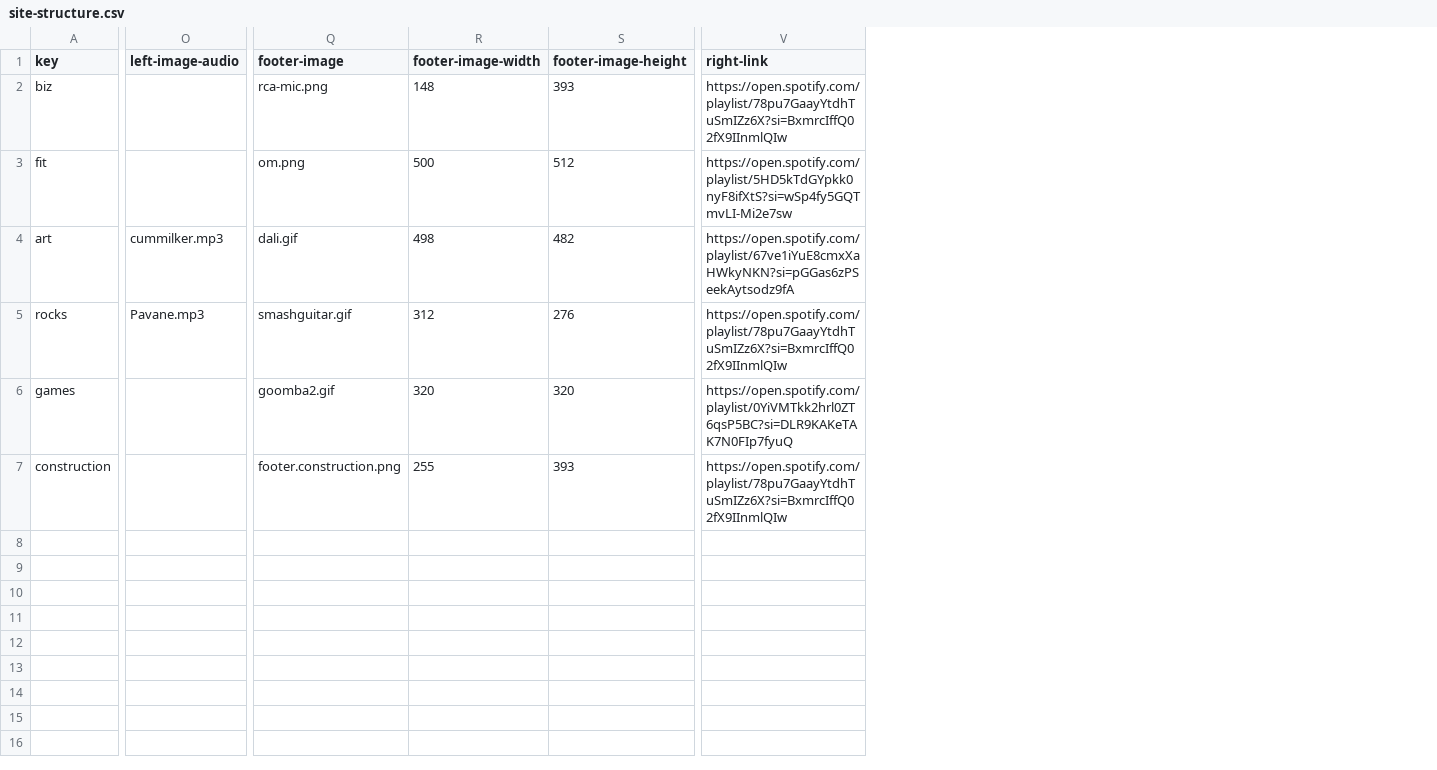
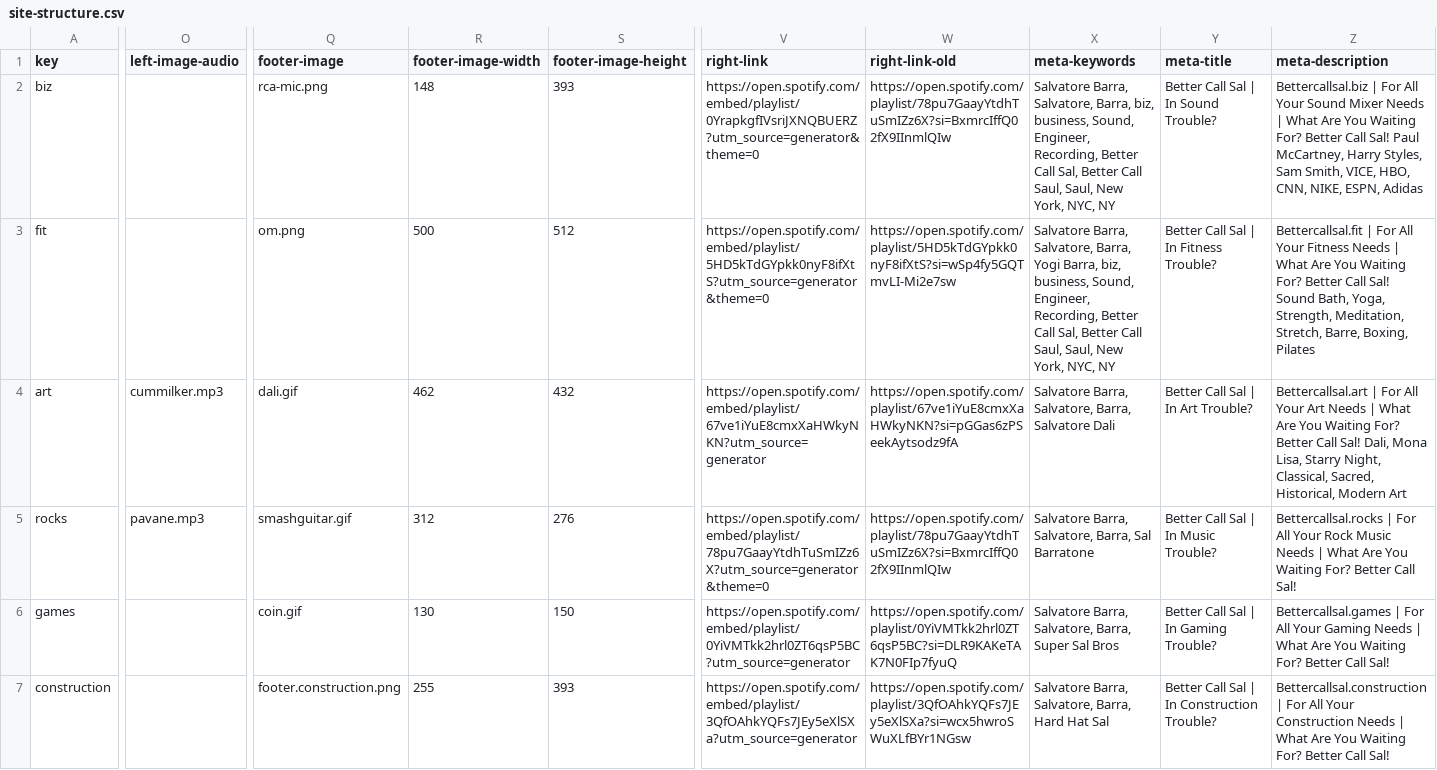
Before and after one commit to raedatoui/bettercallsal-multiverse, a CSV file: public/content/site-structure.csv, drawn as a sheet; only a part is shown, gaps mark what is left out; the diff names each change by its address in the sheet, - before the commit and + after, or states it on an @@ line.

```diff
--- a/public/content/site-structure.csv
+++ b/public/content/site-structure.csv
+column W (right-link-old), rows 2-7: https://open.spotify.com/playlist/78pu7GaayYtdhTuSmIZz6X?si=BxmrcIffQ02fX9IInmlQIw | https://open.spotify.com/playlist/5HD5kTdGYpkk0nyF8ifXtS?si=wSp4fy5GQTmvLI-Mi2e7sw | https://open.spotify.com/playlist/67ve1iYuE8cmxXaHWkyNKN?si=pGGas6zPSeekAytsodz9fA | https://open.spotify.com/playlist/78pu7GaayYtdhTuSmIZz6X?si=BxmrcIffQ02fX9IInmlQIw | https://open.spotify.com/playlist/0YiVMTkk2hrl0ZT6qsP5BC?si=DLR9KAKeTAK7N0FIp7fyuQ | https://open.spotify.com/playlist/3QfOAhkYQFs7JEy5eXlSXa?si=wcx5hwroSWuXLfBYr1NGsw
+column X (meta-keywords), rows 2-7: Salvatore Barra, Salvatore, Barra, biz, business, Sound, Engineer, Recording, Better Call Sal, Better Call Saul, Saul, New York, NYC, NY | Salvatore Barra, Salvatore, Barra, Yogi Barra, biz, business, Sound, Engineer, Recording, Better Call Sal, Better Call Saul, Saul, New York, NYC, NY | Salvatore Barra, Salvatore, Barra, Salvatore Dali | Salvatore Barra, Salvatore, Barra, Sal Barratone | Salvatore Barra, Salvatore, Barra, Super Sal Bros | Salvatore Barra, Salvatore, Barra, Hard Hat Sal
+column Y (meta-title), rows 2-7: Better Call Sal | In Sound Trouble? | Better Call Sal | In Fitness Trouble? | Better Call Sal | In Art Trouble? | Better Call Sal | In Music Trouble? | Better Call Sal | In Gaming Trouble? | Better Call Sal | In Construction Trouble?
+column Z (meta-description), rows 2-7: Bettercallsal.biz | For All Your Sound Mixer Needs | What Are You Waiting For? Better Call Sal! Paul McCartney, Harry Styles, Sam Smith, VICE, HBO, CNN, NIKE, ESPN, Adidas | Bettercallsal.fit | For All Your Fitness Needs | What Are You Waiting For? Better Call Sal! Sound Bath, Yoga, Strength, Meditation, Stretch, Barre, Boxing, Pilates | Bettercallsal.art | For All Your Art Needs | What Are You Waiting For? Better Call Sal! Dali, Mona Lisa, Starry Night, Classical, Sacred, Historical, Modern Art | Bettercallsal.rocks | For All Your Rock Music Needs | What Are You Waiting For? Better Call Sal! | Bettercallsal.games | For All Your Gaming Needs | What Are You Waiting For? Better Call Sal! | Bettercallsal.construction | For All Your Construction Needs | What Are You Waiting For? Better Call Sal!
-V2 (right-link): https://open.spotify.com/playlist/78pu7GaayYtdhTuSmIZz6X?si=BxmrcIffQ02fX9IInmlQIw
+V2 (right-link): https://open.spotify.com/embed/playlist/0YrapkgfIVsriJXNQBUERZ?utm_source=generator&theme=0
-V3 (right-link): https://open.spotify.com/playlist/5HD5kTdGYpkk0nyF8ifXtS?si=wSp4fy5GQTmvLI-Mi2e7sw
+V3 (right-link): https://open.spotify.com/embed/playlist/5HD5kTdGYpkk0nyF8ifXtS?utm_source=generator&theme=0
-R4 (footer-image-width): 498
+R4 (footer-image-width): 462
-S4 (footer-image-height): 482
+S4 (footer-image-height): 432
-V4 (right-link): https://open.spotify.com/playlist/67ve1iYuE8cmxXaHWkyNKN?si=pGGas6zPSeekAytsodz9fA
+V4 (right-link): https://open.spotify.com/embed/playlist/67ve1iYuE8cmxXaHWkyNKN?utm_source=generator
-O5 (left-image-audio): Pavane.mp3
+O5 (left-image-audio): pavane.mp3
-V5 (right-link): https://open.spotify.com/playlist/78pu7GaayYtdhTuSmIZz6X?si=BxmrcIffQ02fX9IInmlQIw
+V5 (right-link): https://open.spotify.com/embed/playlist/78pu7GaayYtdhTuSmIZz6X?utm_source=generator&theme=0
-Q6 (footer-image): goomba2.gif
+Q6 (footer-image): coin.gif
-R6 (footer-image-width): 320
+R6 (footer-image-width): 130
-S6 (footer-image-height): 320
+S6 (footer-image-height): 150
-V6 (right-link): https://open.spotify.com/playlist/0YiVMTkk2hrl0ZT6qsP5BC?si=DLR9KAKeTAK7N0FIp7fyuQ
+V6 (right-link): https://open.spotify.com/embed/playlist/0YiVMTkk2hrl0ZT6qsP5BC?utm_source=generator
-V7 (right-link): https://open.spotify.com/playlist/78pu7GaayYtdhTuSmIZz6X?si=BxmrcIffQ02fX9IInmlQIw
+V7 (right-link): https://open.spotify.com/embed/playlist/3QfOAhkYQFs7JEy5eXlSXa?utm_source=generator
```
Also changed, not shown: public/content/nav-art.csv, public/content/nav-fit.csv, 11 other files.
